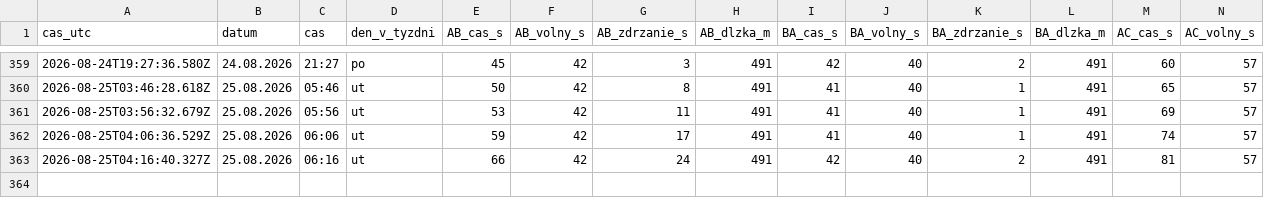
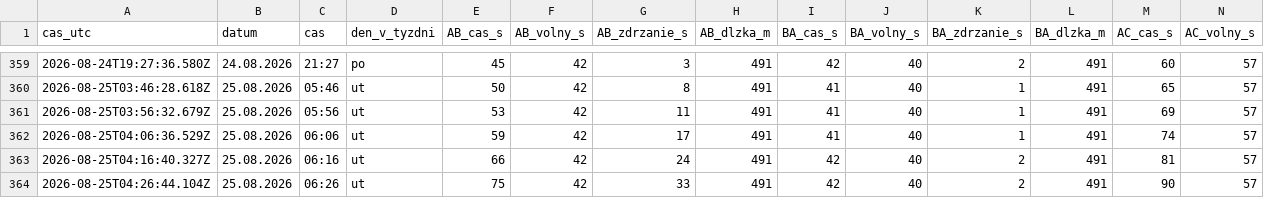
Before and after one commit to dzupka-hub/Kosice-kruhovy-objazd, a CSV file: data/merania.csv, drawn as a sheet; only a part is shown, gaps mark what is left out; rows hold the shown columns only; the diff names each change by its address in the sheet, - before the commit and + after, or states it on an @@ line.

```diff
--- a/data/merania.csv
+++ b/data/merania.csv
+row 364: 2026-08-25T04:26:44.104Z | 25.08.2026 | 06:26 | ut | 75 | 42 | 33 | 491 | 42 | 40 | 2 | 491 | 90 | 57
```
Also changed, not shown: 2 other files.
